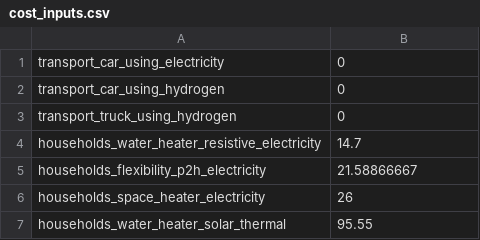
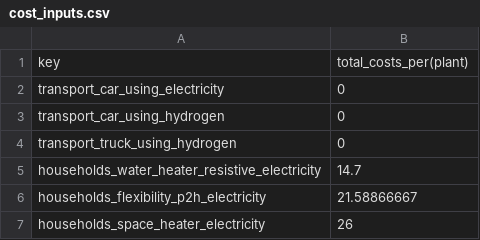
Before and after one commit to quintel/mechanical_turk, a CSV file: scripts/query_generator/cost_update/cost_inputs.csv, drawn as a sheet; only a part is shown; the shorter side is filled out with more unchanged rows; the diff names each change by its address in the sheet, - before the commit and + after, or states it on an @@ line.

Commit message:
Also saved the excel file with the costs

```diff
--- a/scripts/query_generator/cost_update/cost_inputs.csv
+++ b/scripts/query_generator/cost_update/cost_inputs.csv
+row 1: key | total_costs_per(plant)
```
